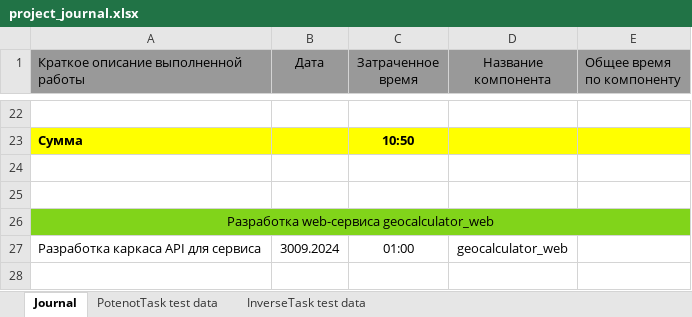
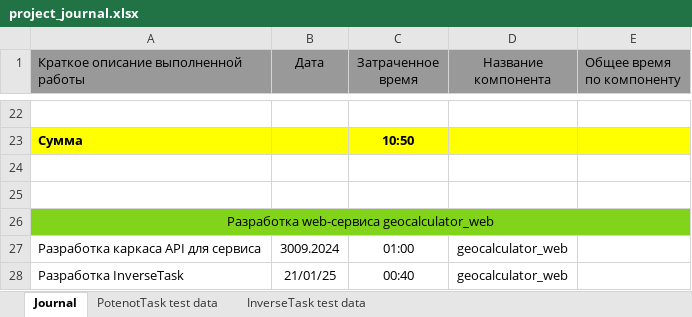
Before and after one commit to AndrewNizovkin/geocalculator, an Excel workbook: project_journal.xlsx, sheet Journal, drawn as a sheet; only a part is shown, gaps mark what is left out; values as stored, in another font and other column widths than the file's, no borders; the diff names each change by its address in the sheet, - before the commit and + after, or states it on an @@ line.

Commit message:
Work: developes InverseTask components

```diff
--- a/project_journal.xlsx (sheet Journal)
+++ b/project_journal.xlsx (sheet Journal)
+row 28: Разработка InverseTask | 21/01/25 | 00:40 | geocalculator_web
```
Also changed, not shown: 8 other files.
